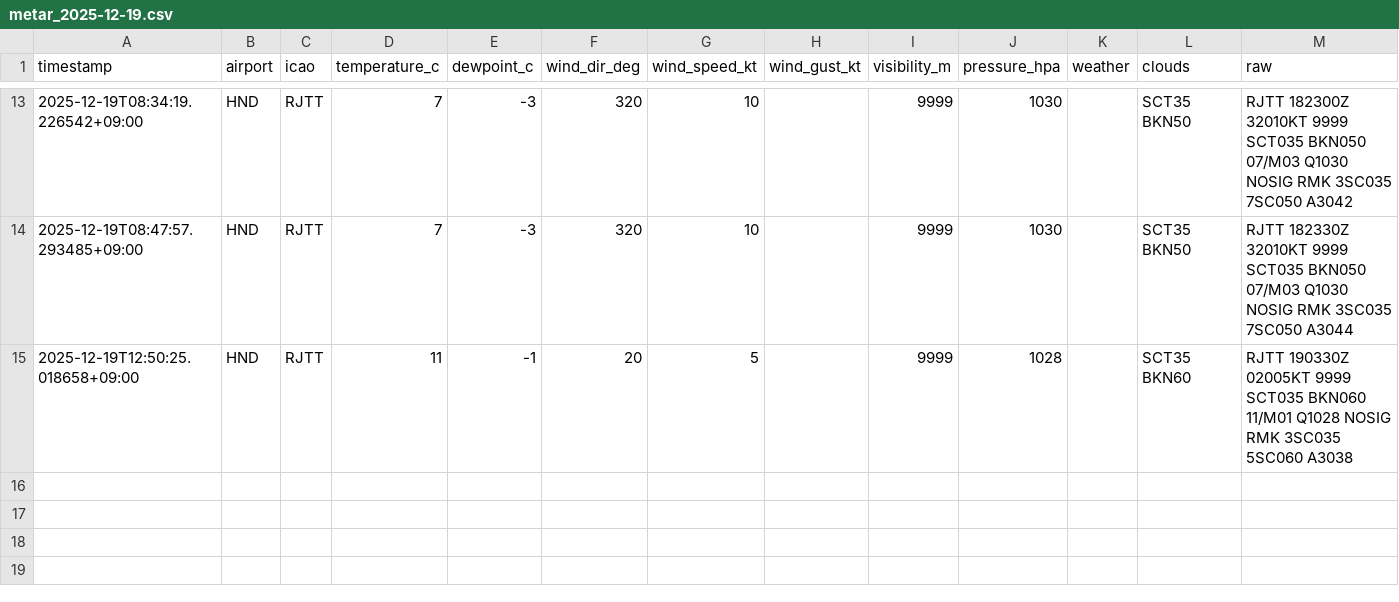
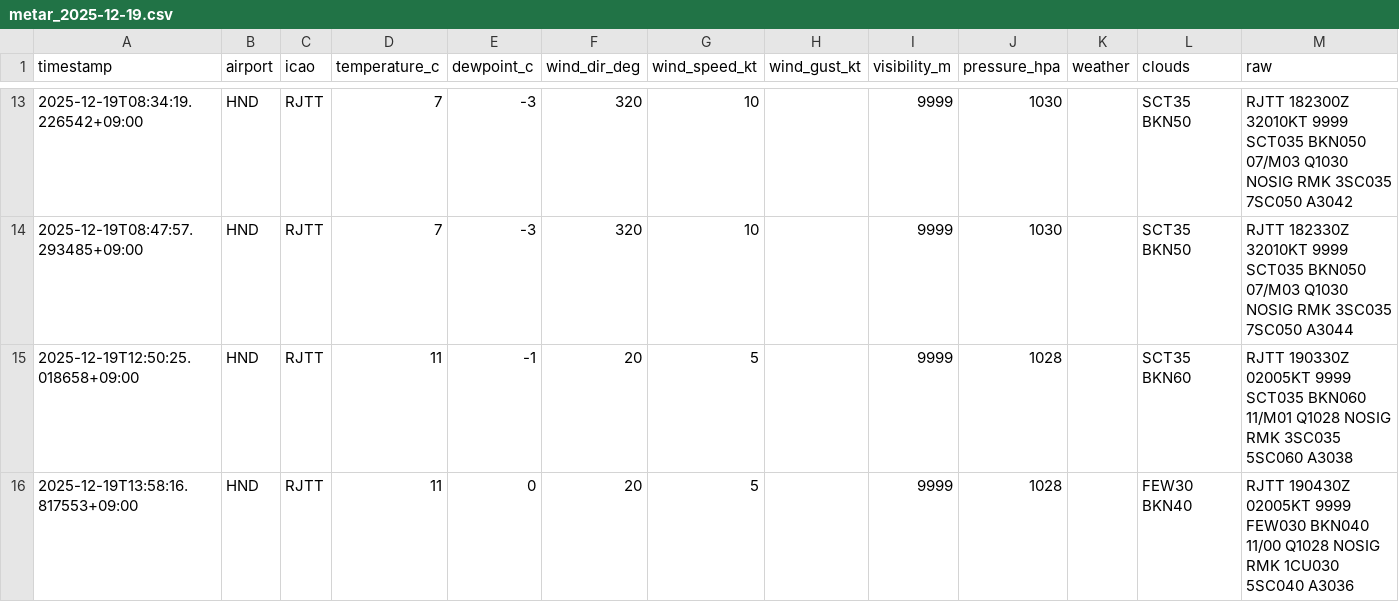
Before and after one commit to sun-1090/MATER-and-TAF, a CSV file: data/HND/metar_2025-12-19.csv, drawn as a sheet; only a part is shown, gaps mark what is left out.

```diff
--- a/data/HND/metar_2025-12-19.csv
+++ b/data/HND/metar_2025-12-19.csv
@@ -15 +15,2 @@ timestamp,airport,icao,temperature_c,dewpoint_c,wind_dir_deg,wind_speed_kt,wind_
 2025-12-19T12:50:25.018658+09:00,HND,RJTT,11,-1,20,5,,9999,1028,,SCT35 BKN60,RJTT 190330Z 02005KT 9999 SCT035 BKN060 11/M01 Q1028 NOSIG RMK 3SC035 5SC060 A3038
+2025-12-19T13:58:16.817553+09:00,HND,RJTT,11,0,20,5,,9999,1028,,FEW30 BKN40,RJTT 190430Z 02005KT 9999 FEW030 BKN040 11/00 Q1028 NOSIG RMK 1CU030 5SC040 A3036
```
Also changed, not shown: data/DLC/metar_2025-12-19.csv, data/NRT/metar_2025-12-19.csv.
